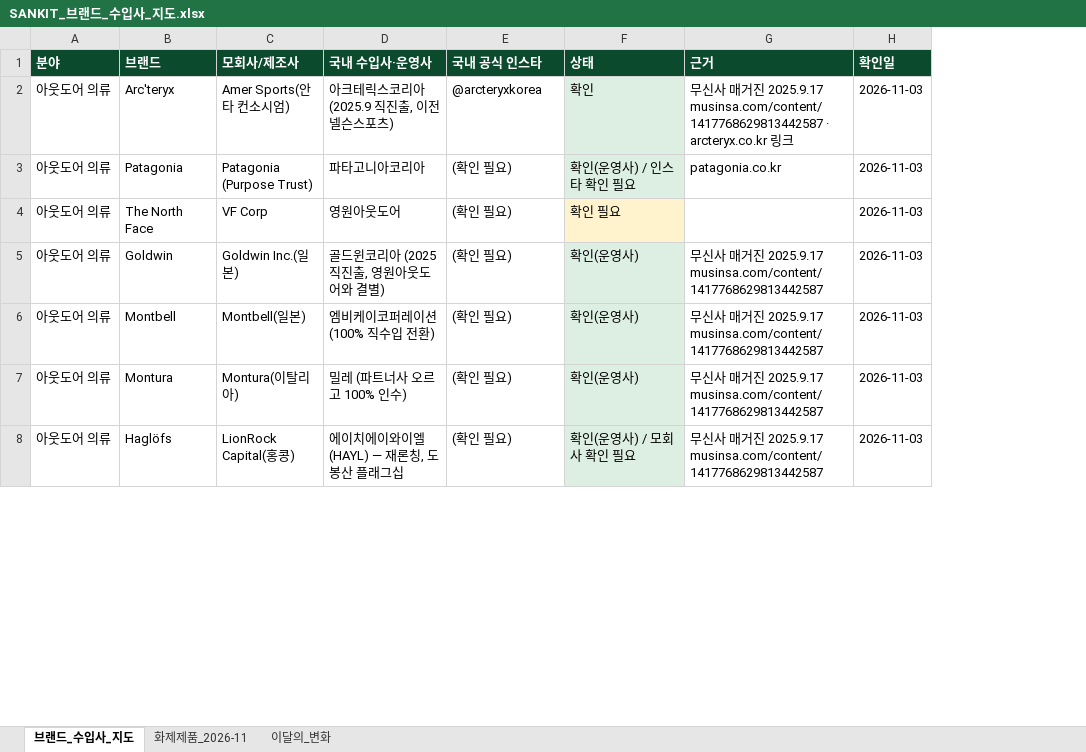
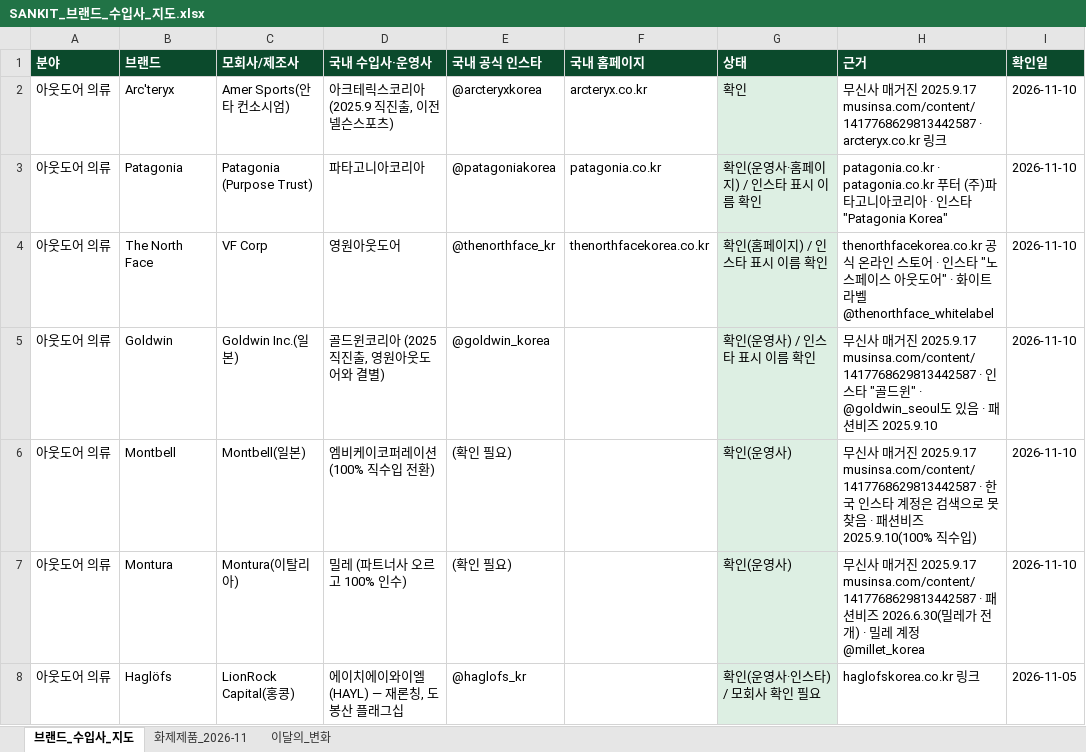
Before and after one commit to wonjoolee/sankit-media, an Excel workbook: research/SANKIT_브랜드_수입사_지도.xlsx, sheet 브랜드_수입사_지도, drawn as a sheet; only a part is shown; values as stored, in another font and other column widths than the file's, no borders; addresses are those after the commit; the diff covers the shown part only; the diff names each change by its address in the sheet, - before the commit and + after, or states it on an @@ line.

```diff
--- a/research/SANKIT_브랜드_수입사_지도.xlsx (sheet 브랜드_수입사_지도)
+++ b/research/SANKIT_브랜드_수입사_지도.xlsx (sheet 브랜드_수입사_지도)
+column F (국내 홈페이지), rows 2-4: arcteryx.co.kr | patagonia.co.kr | thenorthfacekorea.co.kr
-I2:I7 (확인일): 2026-11-03
+I2:I7 (확인일): 2026-11-10
-E3 (국내 공식 인스타): (확인 필요)
+E3 (국내 공식 인스타): @patagoniakorea
-G3 (상태): 확인(운영사) / 인스타 확인 필요
+G3 (상태): 확인(운영사·홈페이지) / 인스타 표시 이름 확인
-H3 (근거): patagonia.co.kr
+H3 (근거): patagonia.co.kr · patagonia.co.kr 푸터 (주)파타고니아코리아 · 인스타 "Patagonia Korea"
-E4 (국내 공식 인스타): (확인 필요)
+E4 (국내 공식 인스타): @thenorthface_kr
-G4 (상태): 확인 필요
+G4 (상태): 확인(홈페이지) / 인스타 표시 이름 확인
-G4 fill: #FFF3CD
+G4 fill: #DDEFE3
-H4 (근거): (empty)
+H4 (근거): thenorthfacekorea.co.kr 공식 온라인 스토어 · 인스타 "노스페이스 아웃도어" · 화이트라벨 @thenorthface_whitelabel
-E5 (국내 공식 인스타): (확인 필요)
+E5 (국내 공식 인스타): @goldwin_korea
-G5 (상태): 확인(운영사)
+G5 (상태): 확인(운영사) / 인스타 표시 이름 확인
-H5 (근거): …2025.9.17 musinsa.com/content/1417768629813442587
+H5 (근거): …2025.9.17 musinsa.com/content/1417768629813442587 · 인스타 "골드윈" · @goldwin_seoul도 있음 · 패션비즈 2025.9.10
-H6 (근거): …2025.9.17 musinsa.com/content/1417768629813442587
+H6 (근거): …2025.9.17 musinsa.com/content/1417768629813442587 · 한국 인스타 계정은 검색으로 못 찾음 · 패션비즈 2025.9.10(100% 직수입)
-H7 (근거): …2025.9.17 musinsa.com/content/1417768629813442587
+H7 (근거): …2025.9.17 musinsa.com/content/1417768629813442587 · 패션비즈 2026.6.30(밀레가 전개) · 밀레 계정 @millet_korea
-E8 (국내 공식 인스타): (확인 필요)
+E8 (국내 공식 인스타): @haglofs_kr
-G8 (상태): 확인(운영사) / 모회사 확인 필요
+G8 (상태): 확인(운영사·인스타) / 모회사 확인 필요
-H8 (근거): 무신사 매거진 2025.9.17 musinsa.com/content/1417768629813442587
+H8 (근거): haglofskorea.co.kr 링크
-I8 (확인일): 2026-11-03
+I8 (확인일): 2026-11-05
```
Also changed, not shown: 21 added rows, 108 edited cells and cell formats elsewhere in this sheet, sheet 이달의_변화, 6 other files.
